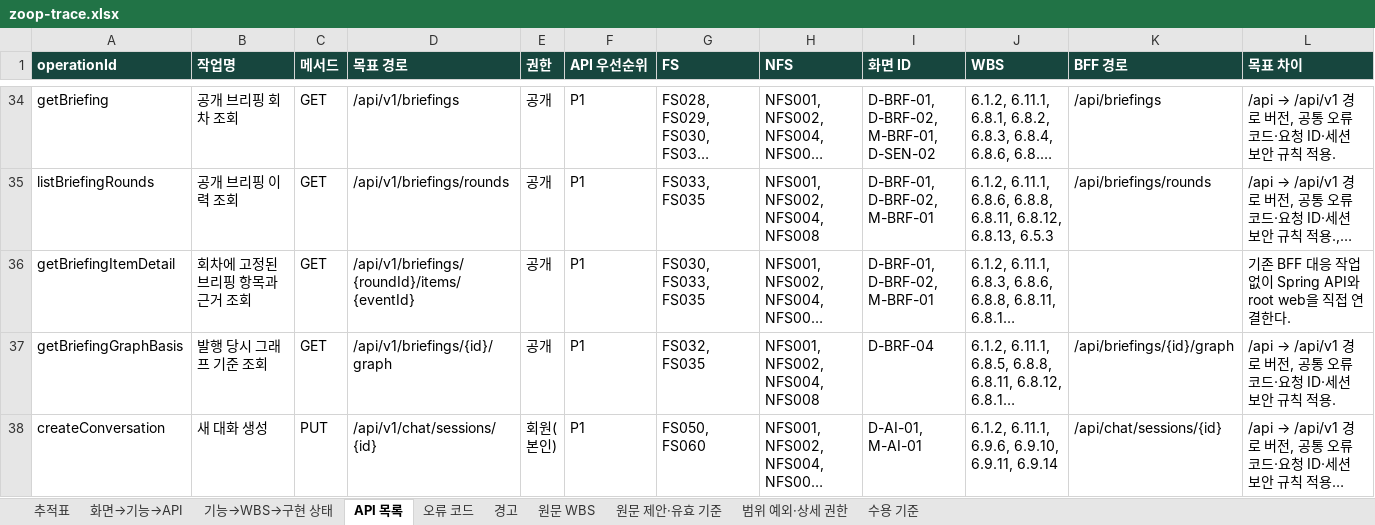
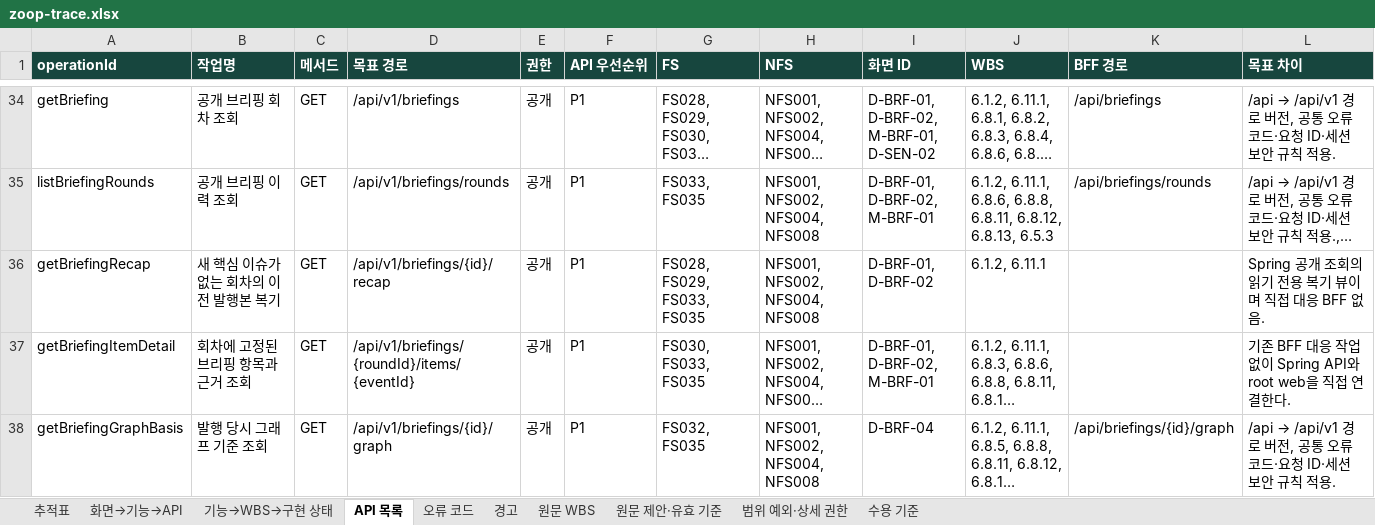
Before and after one commit to Donbug/zoop, an Excel workbook: docs/system/out/zoop-trace.xlsx, sheet API 목록, drawn as a sheet; only a part is shown, gaps mark what is left out; the shorter side is filled out with more unchanged rows; long unchanged cells end in …; values as stored, in another font and other column widths than the file's, no borders; rows hold the shown columns only; the diff names each change by its address in the sheet, - before the commit and + after, or states it on an @@ line.

```diff
--- a/docs/system/out/zoop-trace.xlsx (sheet API 목록)
+++ b/docs/system/out/zoop-trace.xlsx (sheet API 목록)
+row 36: getBriefingRecap | 새 핵심 이슈가 없는 회차의 이전 발행본 복기 | GET | /api/v1/briefings/{id}/recap | 공개 | P1 | FS028, FS029, FS033, FS035 | NFS001, NFS002, NFS004, NFS008 | D-BRF-01, D-BRF-02 | 6.1.2, 6.11.1 |  | Spring 공개 조회의 읽기 전용 복기 뷰이며 직접 대응 BFF 없음.
```
Also changed, not shown: sheet 화면→기능→API, sheet 추적표, sheet 경고, 27 other files.
